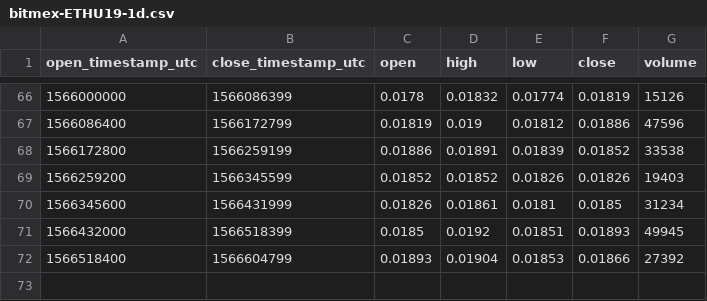
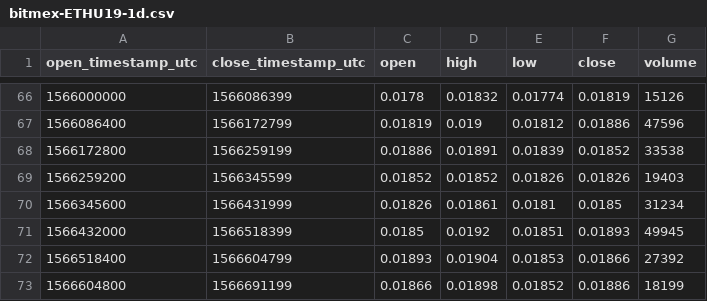
Before and after one commit to cryptobigbro/bitmex-ETHU19, a CSV file: bitmex-ETHU19-1d.csv, drawn as a sheet; only a part is shown, gaps mark what is left out; the diff names each change by its address in the sheet, - before the commit and + after, or states it on an @@ line.

```diff
--- a/bitmex-ETHU19-1d.csv
+++ b/bitmex-ETHU19-1d.csv
+row 73: 1566604800 | 1566691199 | 0.01866 | 0.01898 | 0.01852 | 0.01886 | 18199
```
Also changed, not shown: bitmex-ETHU19-1h.csv.
